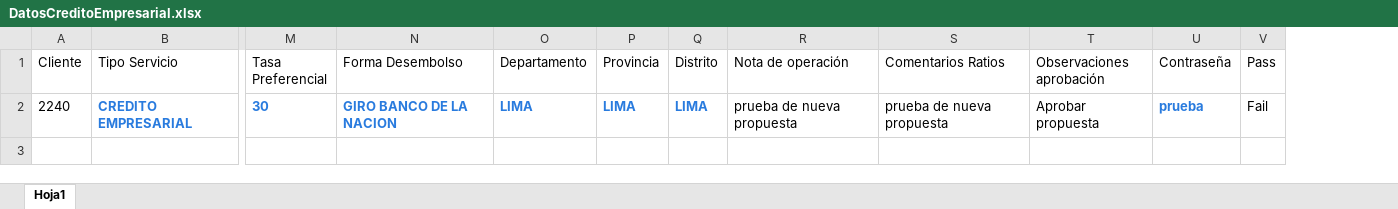
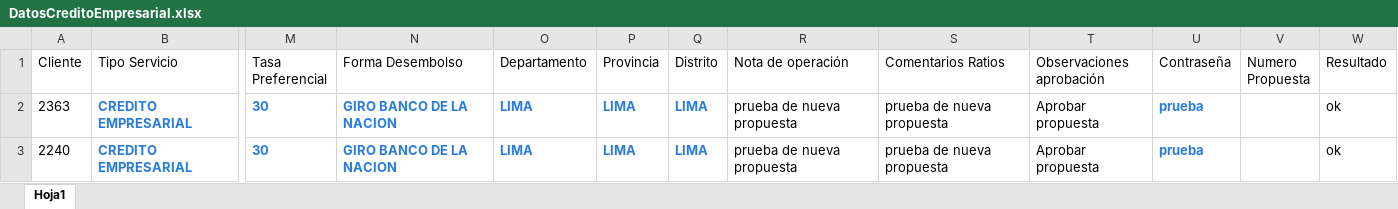
Before and after one commit to Jesus0995/CMACPiura_2022, an Excel workbook: target/DatosExcel/DatosCreditoEmpresarial.xlsx, sheet Hoja1, drawn as a sheet; only a part is shown, gaps mark what is left out; values as stored, in another font and other column widths than the file's, no borders; removed rows and columns are numbered as before the commit, all else as after; rows hold the shown columns only; the diff names each change by its address in the sheet, - before the commit and + after, or states it on an @@ line.

Commit message:
Revert "Cambios de escritura excel"
This reverts commit dc24a201ab87cde3b57652189d413b2c654af520.

```diff
--- a/target/DatosExcel/DatosCreditoEmpresarial.xlsx (sheet Hoja1)
+++ b/target/DatosExcel/DatosCreditoEmpresarial.xlsx (sheet Hoja1)
-column V (Pass), row 2: Fail
+column V (Numero Propuesta), empty
+column W (Resultado), row 3: ok
+row 2: 2363 | CREDITO EMPRESARIAL | 30 | GIRO BANCO DE LA NACION | LIMA | LIMA | LIMA | prueba de nueva propuesta | prueba de nueva propuesta | Aprobar propuesta | prueba |  | ok
```
Also changed, not shown: 7 other files.
